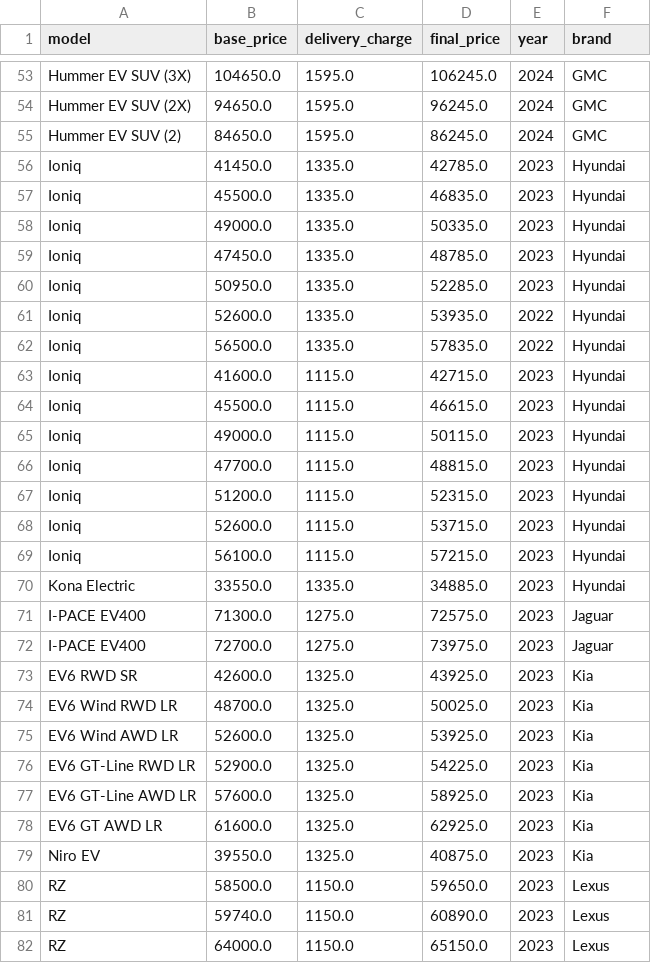
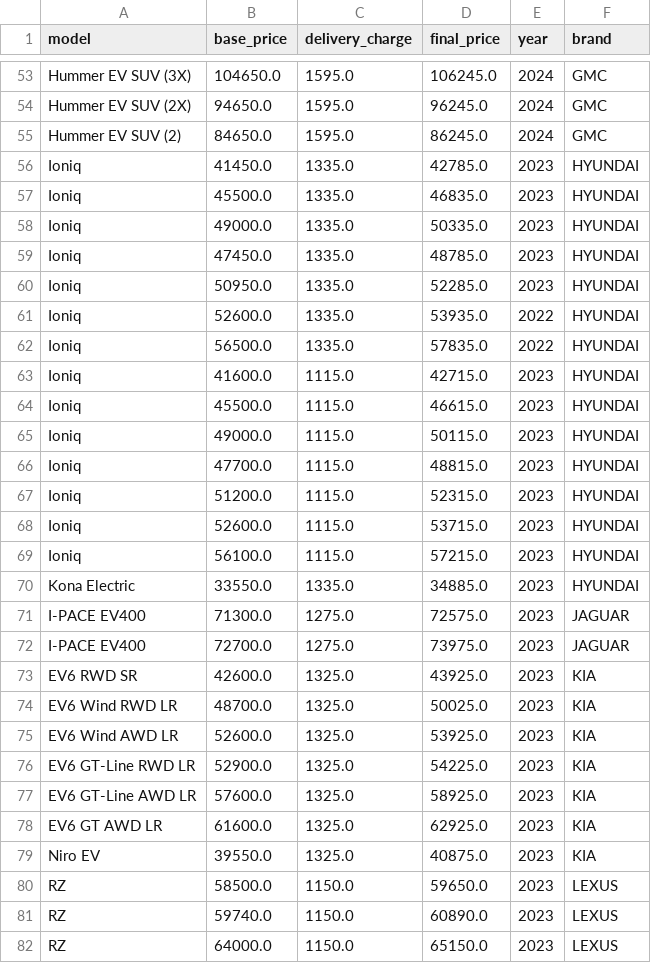
Before and after one commit to Estherkii/EV-Market-Dynamics, a CSV file: data/ev_prices.csv, drawn as a sheet; only a part is shown, gaps mark what is left out; the diff covers the shown part only.

```diff
--- a/data/ev_prices.csv
+++ b/data/ev_prices.csv
@@ -55,28 +55,28 @@ Hummer EV SUV (2X),94650.0,1595.0,96245.0,2024,GMC
 Hummer EV SUV (2),84650.0,1595.0,86245.0,2024,GMC
-Ioniq,41450.0,1335.0,42785.0,2023,Hyundai
-Ioniq,45500.0,1335.0,46835.0,2023,Hyundai
-Ioniq,49000.0,1335.0,50335.0,2023,Hyundai
-Ioniq,47450.0,1335.0,48785.0,2023,Hyundai
-Ioniq,50950.0,1335.0,52285.0,2023,Hyundai
-Ioniq,52600.0,1335.0,53935.0,2022,Hyundai
-Ioniq,56500.0,1335.0,57835.0,2022,Hyundai
-Ioniq,41600.0,1115.0,42715.0,2023,Hyundai
-Ioniq,45500.0,1115.0,46615.0,2023,Hyundai
-Ioniq,49000.0,1115.0,50115.0,2023,Hyundai
-Ioniq,47700.0,1115.0,48815.0,2023,Hyundai
-Ioniq,51200.0,1115.0,52315.0,2023,Hyundai
-Ioniq,52600.0,1115.0,53715.0,2023,Hyundai
-Ioniq,56100.0,1115.0,57215.0,2023,Hyundai
-Kona Electric,33550.0,1335.0,34885.0,2023,Hyundai
-I-PACE EV400,71300.0,1275.0,72575.0,2023,Jaguar
-I-PACE EV400,72700.0,1275.0,73975.0,2023,Jaguar
-EV6 RWD SR,42600.0,1325.0,43925.0,2023,Kia
-EV6 Wind RWD LR,48700.0,1325.0,50025.0,2023,Kia
-EV6 Wind AWD LR,52600.0,1325.0,53925.0,2023,Kia
-EV6 GT-Line RWD LR,52900.0,1325.0,54225.0,2023,Kia
-EV6 GT-Line AWD LR,57600.0,1325.0,58925.0,2023,Kia
-EV6 GT AWD LR,61600.0,1325.0,62925.0,2023,Kia
-Niro EV,39550.0,1325.0,40875.0,2023,Kia
-RZ,58500.0,1150.0,59650.0,2023,Lexus
-RZ,59740.0,1150.0,60890.0,2023,Lexus
-RZ,64000.0,1150.0,65150.0,2023,Lexus
+Ioniq,41450.0,1335.0,42785.0,2023,HYUNDAI
+Ioniq,45500.0,1335.0,46835.0,2023,HYUNDAI
+Ioniq,49000.0,1335.0,50335.0,2023,HYUNDAI
+Ioniq,47450.0,1335.0,48785.0,2023,HYUNDAI
+Ioniq,50950.0,1335.0,52285.0,2023,HYUNDAI
+Ioniq,52600.0,1335.0,53935.0,2022,HYUNDAI
+Ioniq,56500.0,1335.0,57835.0,2022,HYUNDAI
+Ioniq,41600.0,1115.0,42715.0,2023,HYUNDAI
+Ioniq,45500.0,1115.0,46615.0,2023,HYUNDAI
+Ioniq,49000.0,1115.0,50115.0,2023,HYUNDAI
+Ioniq,47700.0,1115.0,48815.0,2023,HYUNDAI
+Ioniq,51200.0,1115.0,52315.0,2023,HYUNDAI
+Ioniq,52600.0,1115.0,53715.0,2023,HYUNDAI
+Ioniq,56100.0,1115.0,57215.0,2023,HYUNDAI
+Kona Electric,33550.0,1335.0,34885.0,2023,HYUNDAI
+I-PACE EV400,71300.0,1275.0,72575.0,2023,JAGUAR
+I-PACE EV400,72700.0,1275.0,73975.0,2023,JAGUAR
+EV6 RWD SR,42600.0,1325.0,43925.0,2023,KIA
+EV6 Wind RWD LR,48700.0,1325.0,50025.0,2023,KIA
+EV6 Wind AWD LR,52600.0,1325.0,53925.0,2023,KIA
+EV6 GT-Line RWD LR,52900.0,1325.0,54225.0,2023,KIA
+EV6 GT-Line AWD LR,57600.0,1325.0,58925.0,2023,KIA
+EV6 GT AWD LR,61600.0,1325.0,62925.0,2023,KIA
+Niro EV,39550.0,1325.0,40875.0,2023,KIA
+RZ,58500.0,1150.0,59650.0,2023,LEXUS
+RZ,59740.0,1150.0,60890.0,2023,LEXUS
+RZ,64000.0,1150.0,65150.0,2023,LEXUS
```
Also changed, not shown: 167 edited cells elsewhere in this file, 6 other files.
